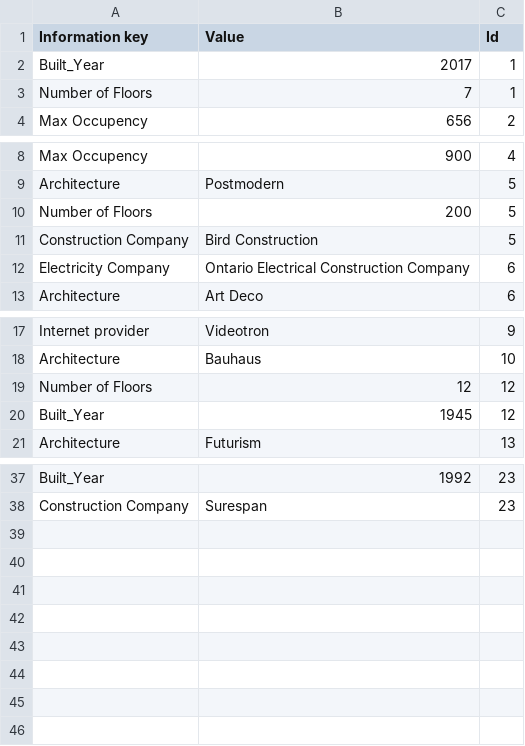
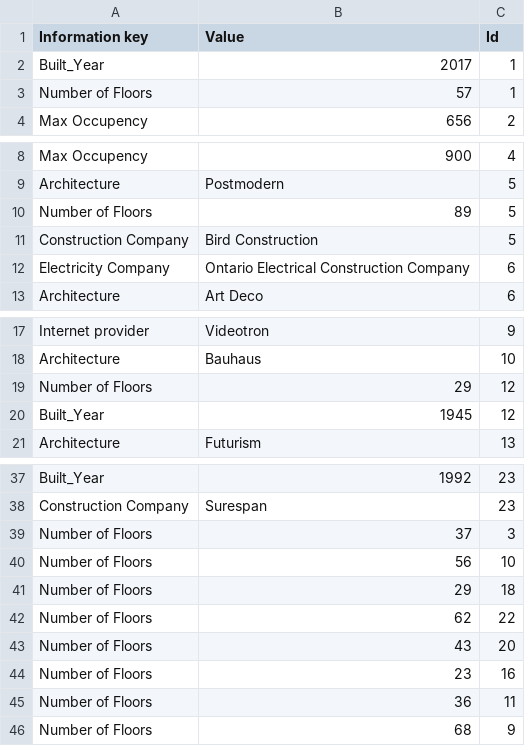
Before and after one commit to LauraZuviri/Rocket-Elevator-Foundation, a CSV file: Building_Details.csv, drawn as a sheet; only a part is shown, gaps mark what is left out.

```diff
--- a/Building_Details.csv
+++ b/Building_Details.csv
@@ -2,3 +2,3 @@ Information key,Value,Id
 Built_Year,2017,1
-Number of Floors,7,1
+Number of Floors,57,1
 Max Occupency,656,2
@@ -9,3 +9,3 @@ Max Occupency,900,4
 Architecture,Postmodern,5
-Number of Floors,200,5
+Number of Floors,89,5
 Construction Company,Bird Construction,5
@@ -18,3 +18,3 @@ Internet provider,Videotron,9
 Architecture,Bauhaus,10
-Number of Floors,12,12
+Number of Floors,29,12
 Built_Year,1945,12
@@ -38 +38,9 @@ Built_Year,1992,23
 Construction Company,Surespan,23
+Number of Floors,37,3
+Number of Floors,56,10
+Number of Floors,29,18
+Number of Floors,62,22
+Number of Floors,43,20
+Number of Floors,23,16
+Number of Floors,36,11
+Number of Floors,68,9
```
Also changed, not shown: Batteries.csv, Columns.csv, 17 other files.
